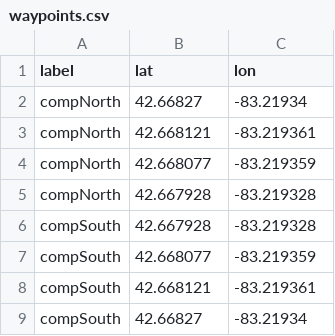
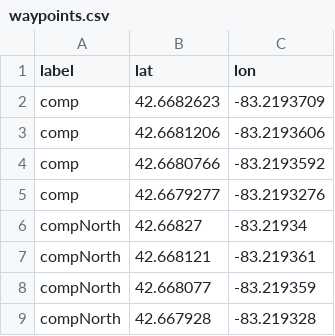
Before and after one commit to SoonerRobotics/autonav_software_2024, a CSV file: data/waypoints.csv, drawn as a sheet; only a part is shown; the shorter side is filled out with more unchanged rows.

Commit message:
comp waypoints

```diff
--- a/data/waypoints.csv
+++ b/data/waypoints.csv
@@ -1,2 +1,6 @@
 label,lat,lon
+comp,42.6682623,-83.2193709
+comp,42.6681206,-83.2193606
+comp,42.6680766,-83.2193592
+comp,42.6679277,-83.2193276
 compNorth,42.66827,-83.21934
```
Also changed, not shown: 1 other file.
